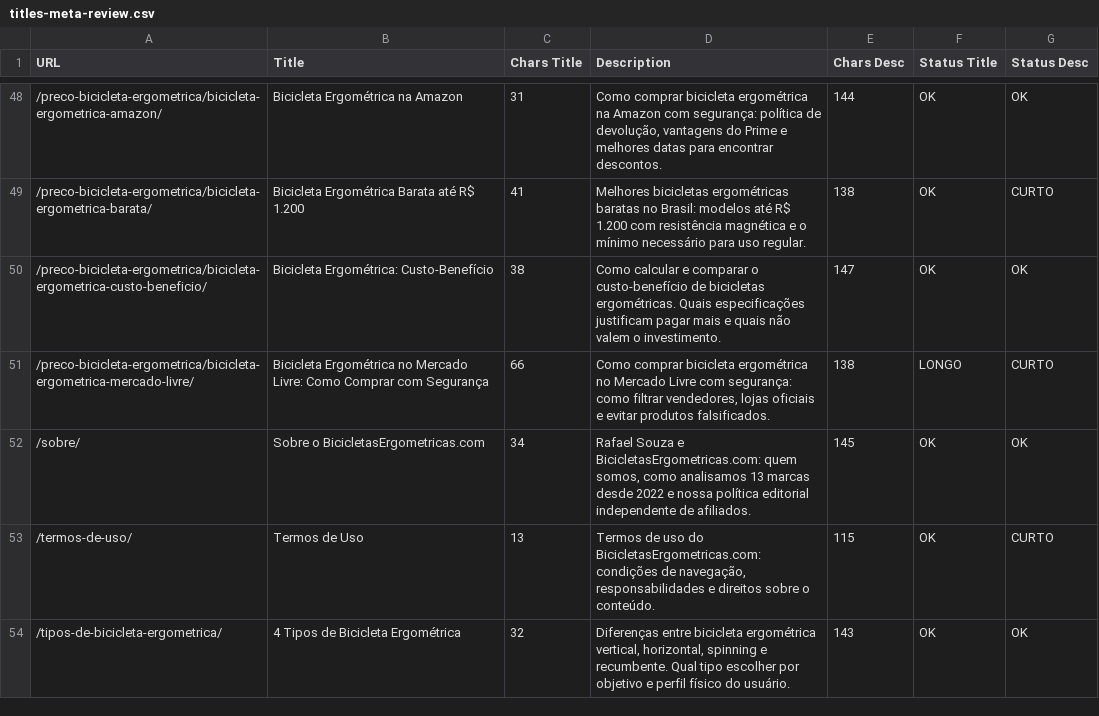
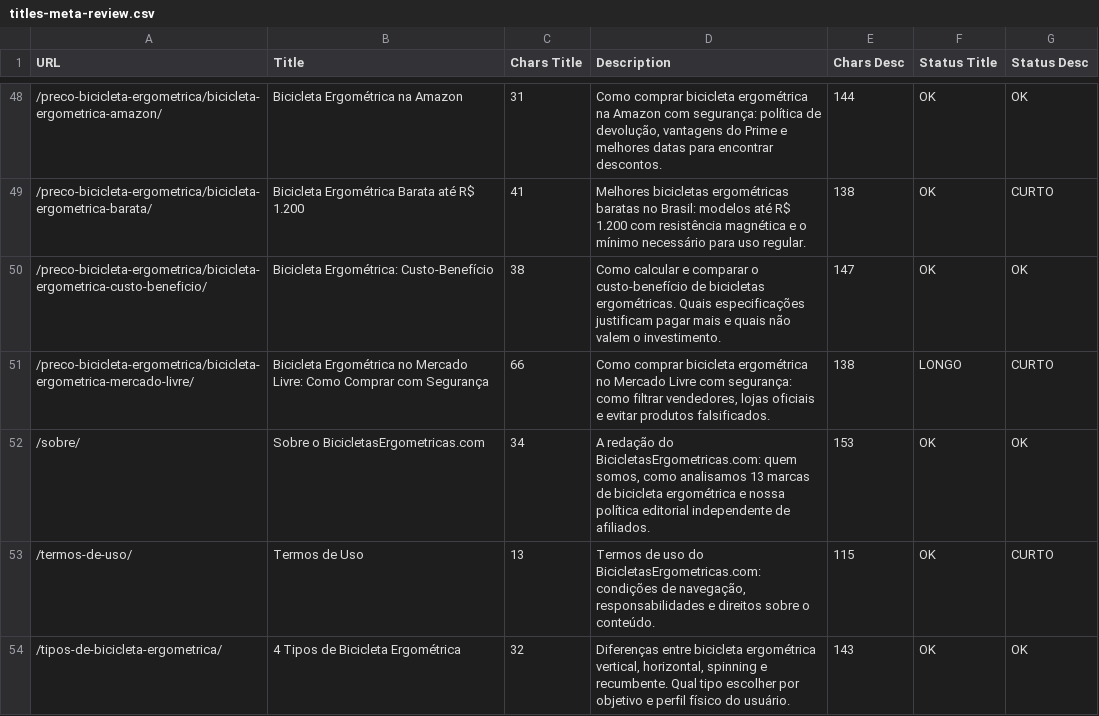
Before and after one commit to thiagojosnts-netizen/bicicletas-ergometricas, a CSV file: titles-meta-review.csv, drawn as a sheet; only a part is shown, gaps mark what is left out.

```diff
--- a/titles-meta-review.csv
+++ b/titles-meta-review.csv
@@ -51,3 +51,3 @@
 "/preco-bicicleta-ergometrica/bicicleta-ergometrica-mercado-livre/","Bicicleta Ergométrica no Mercado Livre: Como Comprar com Segurança","66","Como comprar bicicleta ergométrica no Mercado Livre com segurança: como filtrar vendedores, lojas oficiais e evitar produtos falsificados.","138","LONGO","CURTO"
-"/sobre/","Sobre o BicicletasErgometricas.com","34","Rafael Souza e BicicletasErgometricas.com: quem somos, como analisamos 13 marcas desde 2022 e nossa política editorial independente de afiliados.","145","OK","OK"
+"/sobre/","Sobre o BicicletasErgometricas.com","34","A redação do BicicletasErgometricas.com: quem somos, como analisamos 13 marcas de bicicleta ergométrica e nossa política editorial independente de afiliados.","153","OK","OK"
 "/termos-de-uso/","Termos de Uso","13","Termos de uso do BicicletasErgometricas.com: condições de navegação, responsabilidades e direitos sobre o conteúdo.","115","OK","CURTO"
```
Also changed, not shown: 6 other files.
